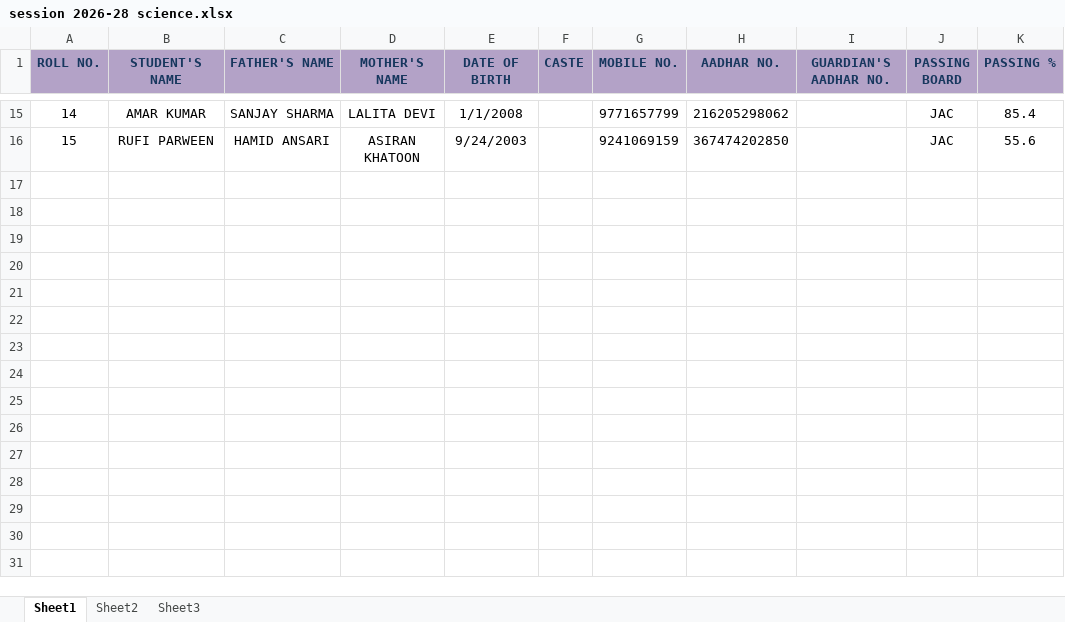
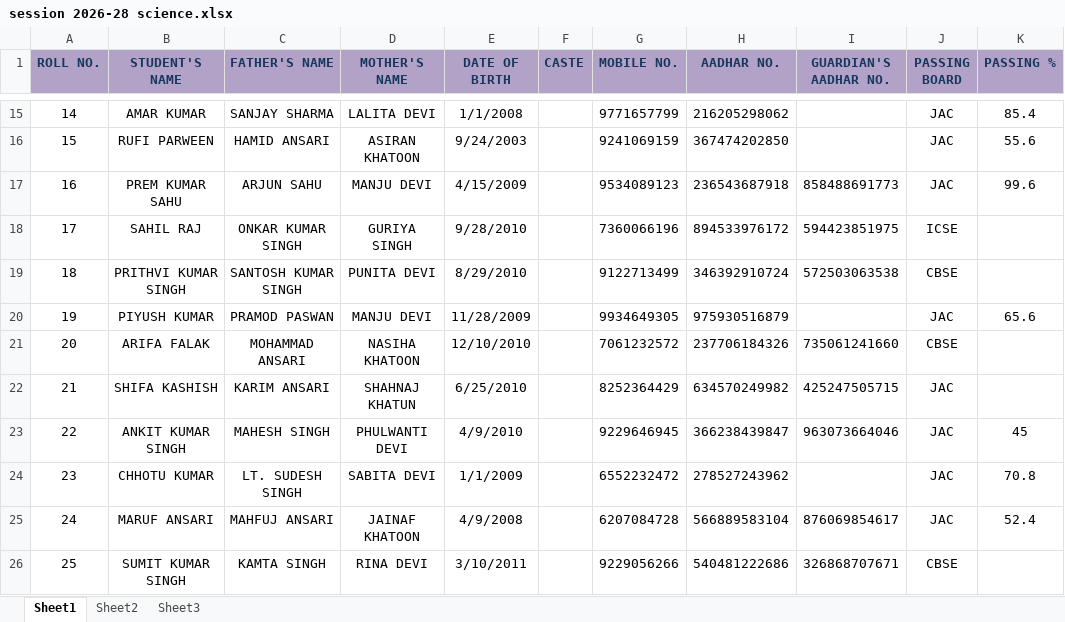
Before and after one commit to Sw4ppleneel/tulipsedu, an Excel workbook: School_docs/Premchand Mahto Inter College/Science/session 2026-28 science.xlsx, sheet Sheet1, drawn as a sheet; only a part is shown, gaps mark what is left out; values as stored, in another font and other column widths than the file's, no borders; the diff names each change by its address in the sheet, - before the commit and + after, or states it on an @@ line.

```diff
--- a/School_docs/Premchand Mahto Inter College/Science/session 2026-28 science.xlsx (sheet Sheet1)
+++ b/School_docs/Premchand Mahto Inter College/Science/session 2026-28 science.xlsx (sheet Sheet1)
+row 17: 16 | PREM KUMAR SAHU | ARJUN SAHU | MANJU DEVI | 4/15/2009 |  | 9534089123 | 236543687918 | 858488691773 | JAC | 99.6
+row 18: 17 | SAHIL RAJ | ONKAR KUMAR SINGH | GURIYA SINGH | 9/28/2010 |  | 7360066196 | 894533976172 | 594423851975 | ICSE
+row 19: 18 | PRITHVI KUMAR SINGH | SANTOSH KUMAR SINGH | PUNITA DEVI | 8/29/2010 |  | 9122713499 | 346392910724 | 572503063538 | CBSE
+row 20: 19 | PIYUSH KUMAR | PRAMOD PASWAN | MANJU DEVI | 11/28/2009 |  | 9934649305 | 975930516879 |  | JAC | 65.6
+row 21: 20 | ARIFA FALAK | MOHAMMAD ANSARI | NASIHA KHATOON | 12/10/2010 |  | 7061232572 | 237706184326 | 735061241660 | CBSE
+row 22: 21 | SHIFA KASHISH | KARIM ANSARI | SHAHNAJ KHATUN | 6/25/2010 |  | 8252364429 | 634570249982 | 425247505715 | JAC
+row 23: 22 | ANKIT KUMAR SINGH | MAHESH SINGH | PHULWANTI DEVI | 4/9/2010 |  | 9229646945 | 366238439847 | 963073664046 | JAC | 45
+row 24: 23 | CHHOTU KUMAR | LT. SUDESH SINGH | SABITA DEVI | 1/1/2009 |  | 6552232472 | 278527243962 |  | JAC | 70.8
+row 25: 24 | MARUF ANSARI | MAHFUJ ANSARI | JAINAF KHATOON | 4/9/2008 |  | 6207084728 | 566889583104 | 876069854617 | JAC | 52.4
+row 26: 25 | SUMIT KUMAR SINGH | KAMTA SINGH | RINA DEVI | 3/10/2011 |  | 9229056266 | 540481222686 | 326868707671 | CBSE
```
Also changed, not shown: School_docs/Premchand Mahto Inter College/Arts/session 2026-28 Arts.xlsx, School_docs/Premchand Mahto Inter College/Commerce/session 2026-28 - commerce.xlsx, 6 other files.
